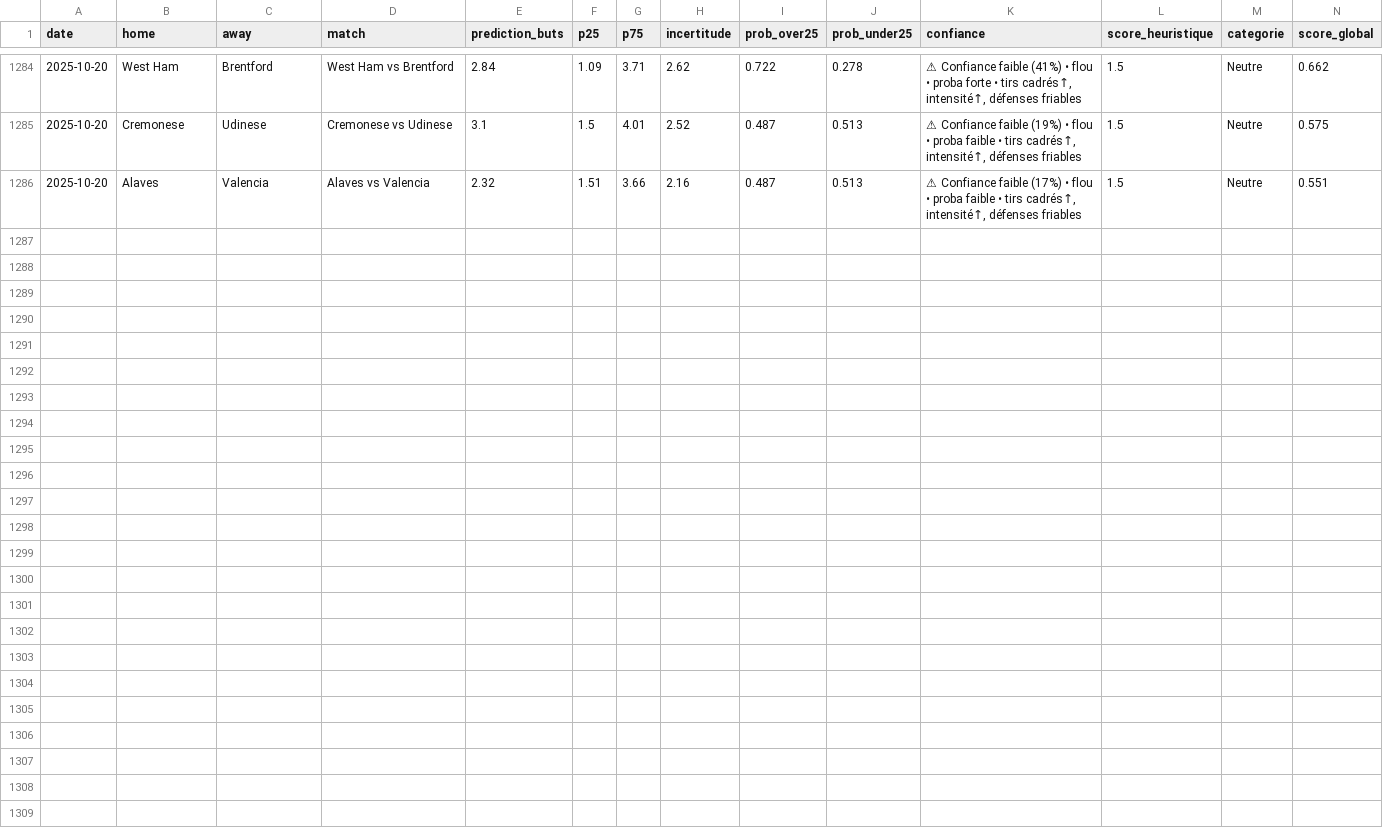
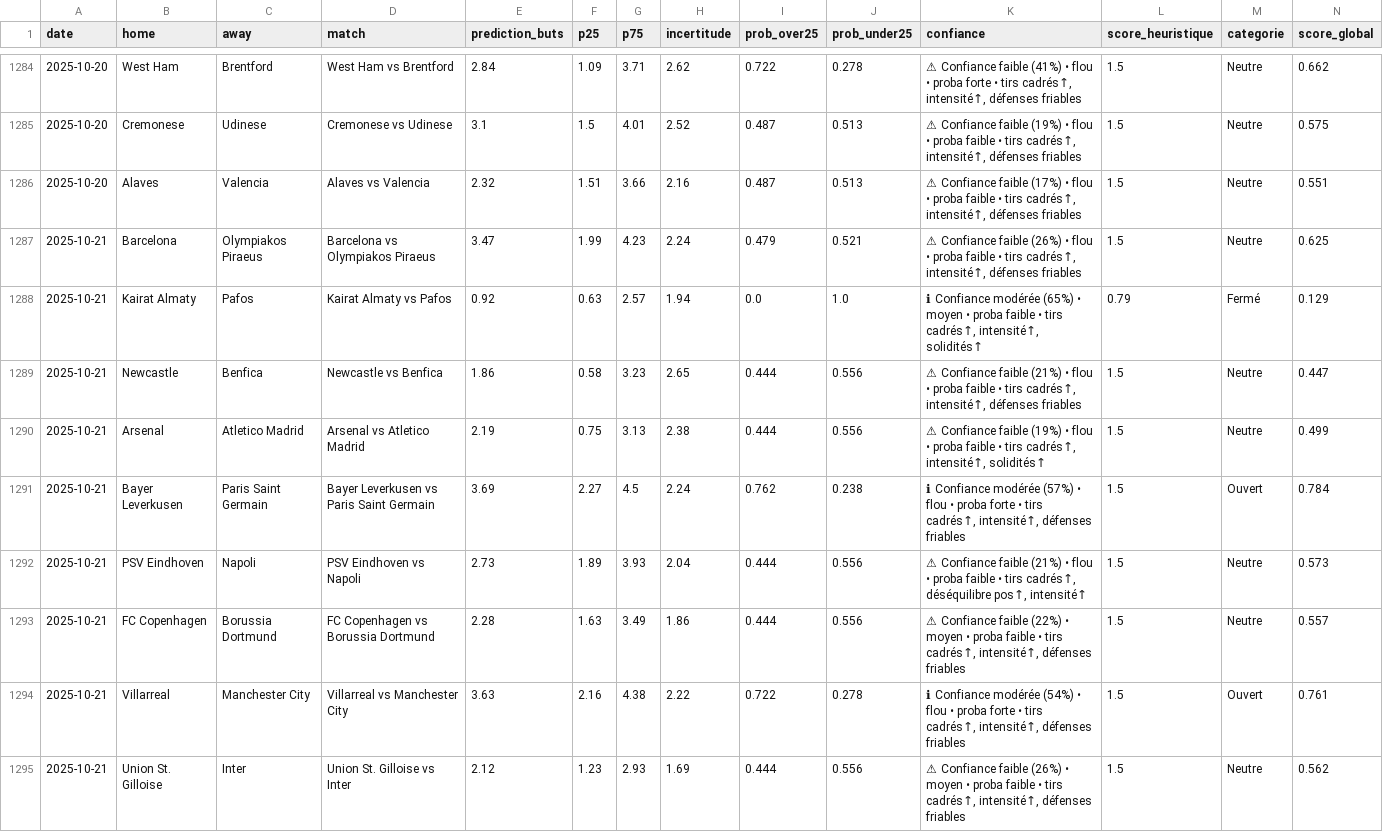
Before and after one commit to LilianPamphile/xgenius, a CSV file: suivi_predictions/historique_predictions.csv, drawn as a sheet; only a part is shown, gaps mark what is left out; rows hold the shown columns only; the diff names each change by its address in the sheet, - before the commit and + after, or states it on an @@ line.

Commit message:
📊 Ajout des prédictions du 2025-10-21

```diff
--- a/suivi_predictions/historique_predictions.csv
+++ b/suivi_predictions/historique_predictions.csv
+row 1287: 2025-10-21 | Barcelona | Olympiakos Piraeus | Barcelona vs Olympiakos Piraeus | 3.47 | 1.99 | 4.23 | 2.24 | 0.479 | 0.521 | ⚠ Confiance faible (26%) • flou • proba faible • tirs cadrés↑, intensité↑, défenses friables | 1.5 | Neutre | 0.625
+row 1288: 2025-10-21 | Kairat Almaty | Pafos | Kairat Almaty vs Pafos | 0.92 | 0.63 | 2.57 | 1.94 | 0.0 | 1.0 | ℹ Confiance modérée (65%) • moyen • proba faible • tirs cadrés↑, intensité↑, solidités↑ | 0.79 | Fermé | 0.129
+row 1289: 2025-10-21 | Newcastle | Benfica | Newcastle vs Benfica | 1.86 | 0.58 | 3.23 | 2.65 | 0.444 | 0.556 | ⚠ Confiance faible (21%) • flou • proba faible • tirs cadrés↑, intensité↑, défenses friables | 1.5 | Neutre | 0.447
+row 1290: 2025-10-21 | Arsenal | Atletico Madrid | Arsenal vs Atletico Madrid | 2.19 | 0.75 | 3.13 | 2.38 | 0.444 | 0.556 | ⚠ Confiance faible (19%) • flou • proba faible • tirs cadrés↑, intensité↑, solidités↑ | 1.5 | Neutre | 0.499
+row 1291: 2025-10-21 | Bayer Leverkusen | Paris Saint Germain | Bayer Leverkusen vs Paris Saint Germain | 3.69 | 2.27 | 4.5 | 2.24 | 0.762 | 0.238 | ℹ Confiance modérée (57%) • flou • proba forte • tirs cadrés↑, intensité↑, défenses friables | 1.5 | Ouvert | 0.784
+row 1292: 2025-10-21 | PSV Eindhoven | Napoli | PSV Eindhoven vs Napoli | 2.73 | 1.89 | 3.93 | 2.04 | 0.444 | 0.556 | ⚠ Confiance faible (21%) • flou • proba faible • tirs cadrés↑, déséquilibre pos↑, intensité↑ | 1.5 | Neutre | 0.573
+row 1293: 2025-10-21 | FC Copenhagen | Borussia Dortmund | FC Copenhagen vs Borussia Dortmund | 2.28 | 1.63 | 3.49 | 1.86 | 0.444 | 0.556 | ⚠ Confiance faible (22%) • moyen • proba faible • tirs cadrés↑, intensité↑, défenses friables | 1.5 | Neutre | 0.557
+row 1294: 2025-10-21 | Villarreal | Manchester City | Villarreal vs Manchester City | 3.63 | 2.16 | 4.38 | 2.22 | 0.722 | 0.278 | ℹ Confiance modérée (54%) • flou • proba forte • tirs cadrés↑, intensité↑, défenses friables | 1.5 | Ouvert | 0.761
+row 1295: 2025-10-21 | Union St. Gilloise | Inter | Union St. Gilloise vs Inter | 2.12 | 1.23 | 2.93 | 1.69 | 0.444 | 0.556 | ⚠ Confiance faible (26%) • moyen • proba faible • tirs cadrés↑, intensité↑, défenses friables | 1.5 | Neutre | 0.562
```
